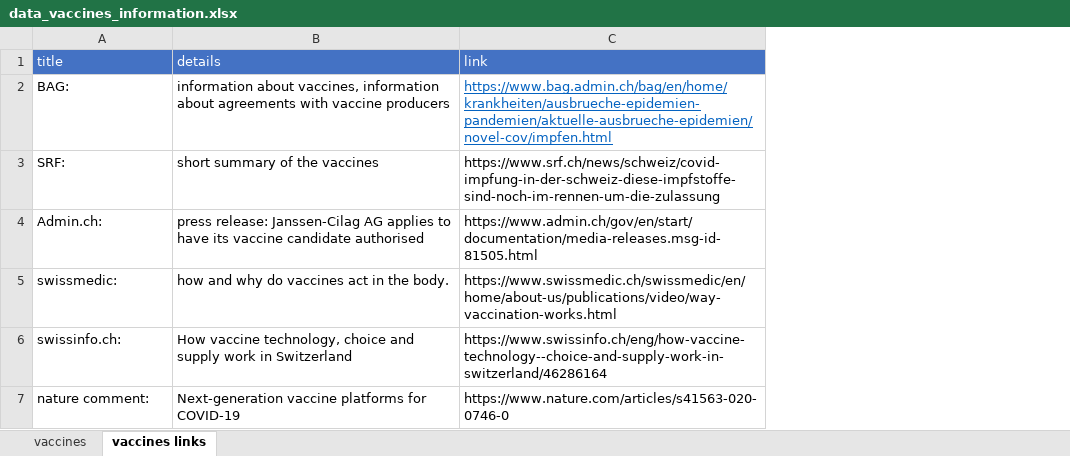
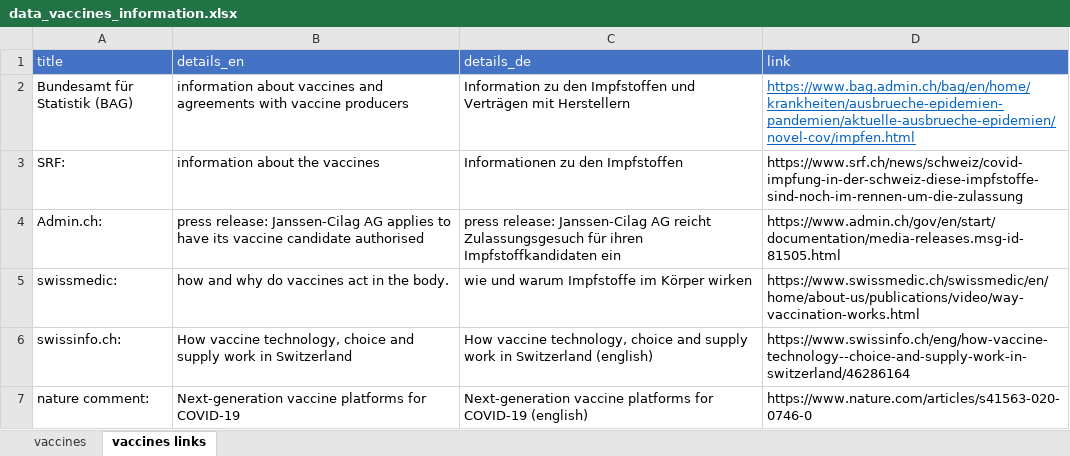
Before and after one commit to awkgroupag/petproject_impfcounter_data, an Excel workbook: data_vaccines_information.xlsx, sheet vaccines links, drawn as a sheet; values as stored, in another font and other column widths than the file's, no borders; the diff names each change by its address in the sheet, - before the commit and + after, or states it on an @@ line.

Commit message:
added translation for vaccine info

```diff
--- a/data_vaccines_information.xlsx (sheet vaccines links)
+++ b/data_vaccines_information.xlsx (sheet vaccines links)
+column C (details_de), rows 2-7: Information zu den Impfstoffen und Verträgen mit Herstellern | Informationen zu den Impfstoffen | press release: Janssen-Cilag AG reicht Zulassungsgesuch für ihren Impfstoffkandidaten ein | wie und warum Impfstoffe im Körper wirken | How vaccine technology, choice and supply work in Switzerland (english) | Next-generation vaccine platforms for COVID-19 (english)
-B1: details
+B1: details_en
-A2 (title): BAG:
+A2 (title): Bundesamt für Statistik (BAG)
-B2 (details_en): information about vaccines, information about agreements with…
+B2 (details_en): information about vaccines and agreements with…
-B3 (details_en): short summary of the vaccines
+B3 (details_en): information about the vaccines
```
Also changed, not shown: data_vaccines_numbers.xlsx.
